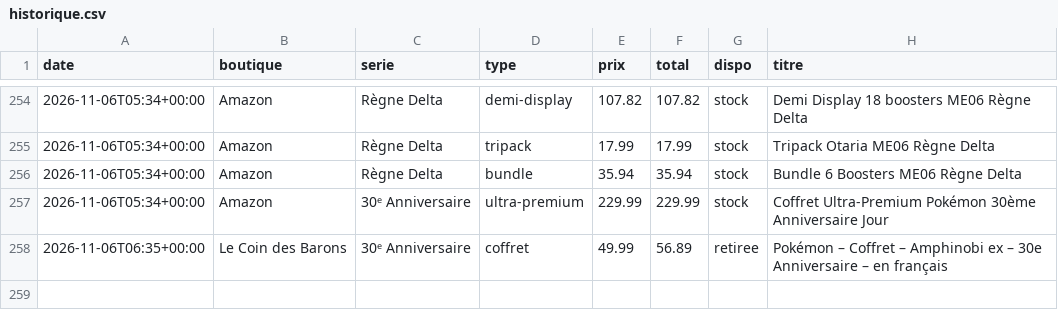
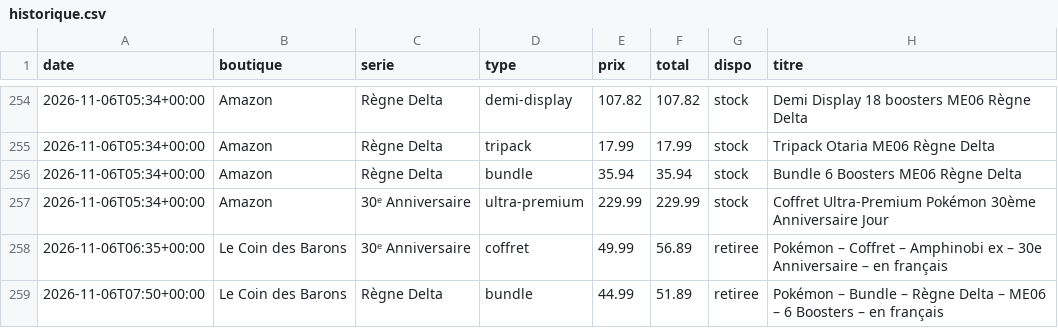
Before and after one commit to RaphKujo/bot-pokemon, a CSV file: data/historique.csv, drawn as a sheet; only a part is shown, gaps mark what is left out.

Commit message:
Mise à jour des prix

```diff
--- a/data/historique.csv
+++ b/data/historique.csv
@@ -258 +258,2 @@ date,boutique,serie,type,prix,total,dispo,titre
 2026-11-06T06:35+00:00,Le Coin des Barons,30ᵉ Anniversaire,coffret,49.99,56.89,retiree,Pokémon – Coffret – Amphinobi ex – 30e Anniversaire – en français
+2026-11-06T07:50+00:00,Le Coin des Barons,Règne Delta,bundle,44.99,51.89,retiree,Pokémon – Bundle – Règne Delta – ME06 – 6 Boosters – en français
```
Also changed, not shown: 2 other files.
